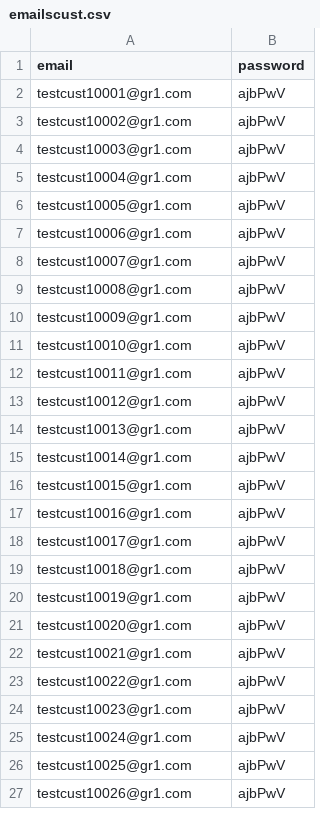
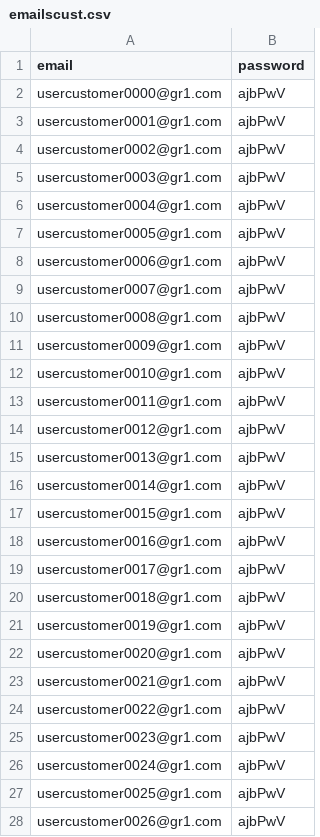
Before and after one commit to den4os/PLUGINS, a CSV file: emailscust.csv, drawn as a sheet; only a part is shown; the diff covers the shown part only.

Commit message:
PLP13    закинул все скрипты

```diff
--- a/emailscust.csv
+++ b/emailscust.csv
@@ -1,27 +1,28 @@
 email,password
-testcust10001@gr1.com,ajbPwV
-testcust10002@gr1.com,ajbPwV
-testcust10003@gr1.com,ajbPwV
-testcust10004@gr1.com,ajbPwV
-testcust10005@gr1.com,ajbPwV
-testcust10006@gr1.com,ajbPwV
-testcust10007@gr1.com,ajbPwV
-testcust10008@gr1.com,ajbPwV
-testcust10009@gr1.com,ajbPwV
-testcust10010@gr1.com,ajbPwV
-testcust10011@gr1.com,ajbPwV
-testcust10012@gr1.com,ajbPwV
-testcust10013@gr1.com,ajbPwV
-testcust10014@gr1.com,ajbPwV
-testcust10015@gr1.com,ajbPwV
-testcust10016@gr1.com,ajbPwV
-testcust10017@gr1.com,ajbPwV
-testcust10018@gr1.com,ajbPwV
-testcust10019@gr1.com,ajbPwV
-testcust10020@gr1.com,ajbPwV
-testcust10021@gr1.com,ajbPwV
-testcust10022@gr1.com,ajbPwV
-testcust10023@gr1.com,ajbPwV
-testcust10024@gr1.com,ajbPwV
-testcust10025@gr1.com,ajbPwV
-testcust10026@gr1.com,ajbPwV
+usercustomer0000@gr1.com,ajbPwV
+usercustomer0001@gr1.com,ajbPwV
+usercustomer0002@gr1.com,ajbPwV
+usercustomer0003@gr1.com,ajbPwV
+usercustomer0004@gr1.com,ajbPwV
+usercustomer0005@gr1.com,ajbPwV
+usercustomer0006@gr1.com,ajbPwV
+usercustomer0007@gr1.com,ajbPwV
+usercustomer0008@gr1.com,ajbPwV
+usercustomer0009@gr1.com,ajbPwV
+usercustomer0010@gr1.com,ajbPwV
+usercustomer0011@gr1.com,ajbPwV
+usercustomer0012@gr1.com,ajbPwV
+usercustomer0013@gr1.com,ajbPwV
+usercustomer0014@gr1.com,ajbPwV
+usercustomer0015@gr1.com,ajbPwV
+usercustomer0016@gr1.com,ajbPwV
+usercustomer0017@gr1.com,ajbPwV
+usercustomer0018@gr1.com,ajbPwV
+usercustomer0019@gr1.com,ajbPwV
+usercustomer0020@gr1.com,ajbPwV
+usercustomer0021@gr1.com,ajbPwV
+usercustomer0022@gr1.com,ajbPwV
+usercustomer0023@gr1.com,ajbPwV
+usercustomer0024@gr1.com,ajbPwV
+usercustomer0025@gr1.com,ajbPwV
+usercustomer0026@gr1.com,ajbPwV
```
Also changed, not shown: 48 added rows and 24 edited cells elsewhere in this file.
